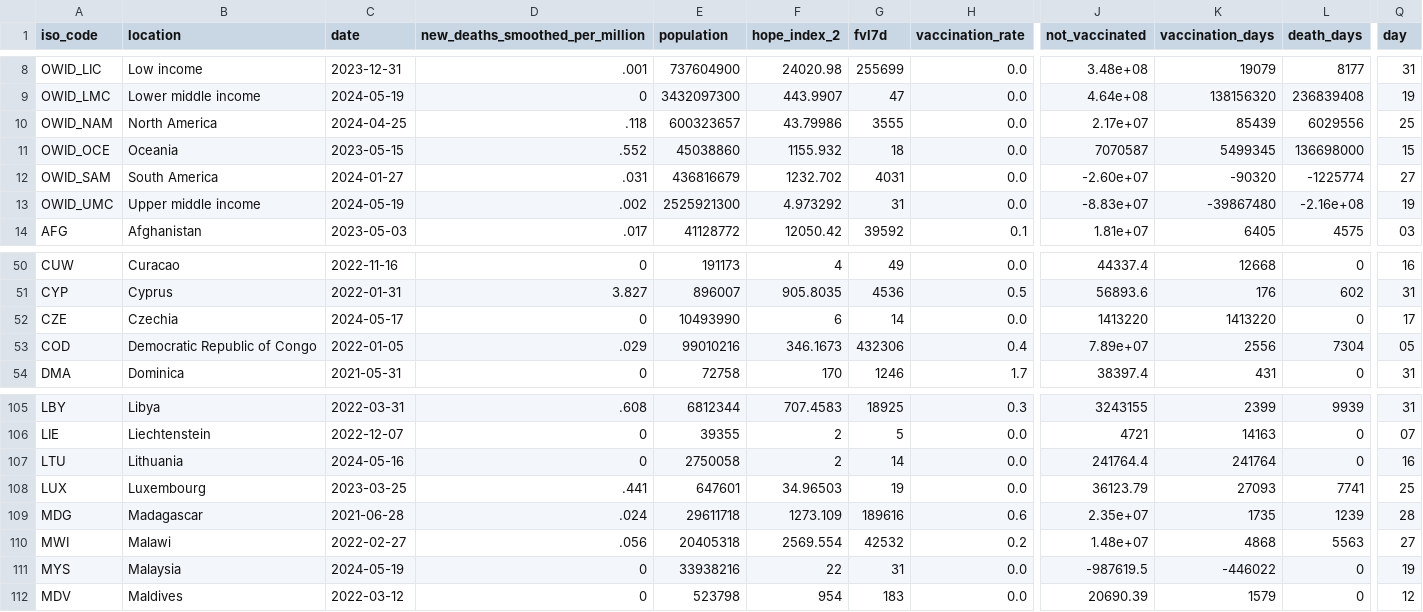
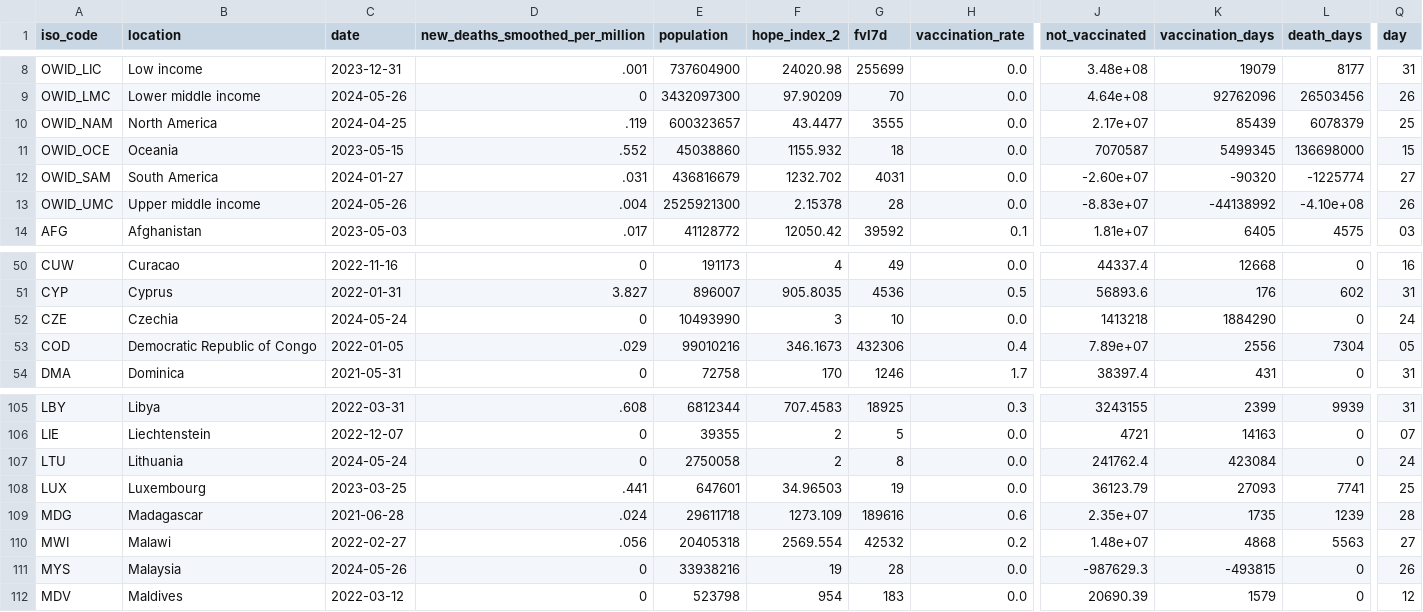
Before and after one commit to JonasWeinert/jonasweinert.github.io, a CSV file: docs/otherdata/covid.csv, drawn as a sheet; only a part is shown, gaps mark what is left out; the diff covers the shown part only; the diff names each change by its address in the sheet, - before the commit and + after, or states it on an @@ line.

```diff
--- a/docs/otherdata/covid.csv
+++ b/docs/otherdata/covid.csv
-C9 (date): 2024-05-19
+C9 (date): 2024-05-26
-F9 (hope_index_2): 443.9907
+F9 (hope_index_2): 97.90209
-G9 (fvl7d): 47
+G9 (fvl7d): 70
-K9 (vaccination_days): 138156320
+K9 (vaccination_days): 92762096
-L9 (death_days): 236839408
+L9 (death_days): 26503456
-Q9 (day): 19
+Q9 (day): 26
-D10 (new_deaths_smoothed_per_million): .118
+D10 (new_deaths_smoothed_per_million): .119
-F10 (hope_index_2): 43.79986
+F10 (hope_index_2): 43.4477
-L10 (death_days): 6029556
+L10 (death_days): 6078379
-C13 (date): 2024-05-19
+C13 (date): 2024-05-26
-D13 (new_deaths_smoothed_per_million): .002
+D13 (new_deaths_smoothed_per_million): .004
-F13 (hope_index_2): 4.973292
+F13 (hope_index_2): 2.15378
-G13 (fvl7d): 31
+G13 (fvl7d): 28
-K13 (vaccination_days): -39867480
+K13 (vaccination_days): -44138992
-L13 (death_days): -2.16e+08
+L13 (death_days): -4.10e+08
-Q13 (day): 19
+Q13 (day): 26
-C52 (date): 2024-05-17
+C52 (date): 2024-05-24
-F52 (hope_index_2): 6
+F52 (hope_index_2): 3
-G52 (fvl7d): 14
+G52 (fvl7d): 10
-J52 (not_vaccinated): 1413220
+J52 (not_vaccinated): 1413218
-K52 (vaccination_days): 1413220
+K52 (vaccination_days): 1884290
-Q52 (day): 17
+Q52 (day): 24
-C107 (date): 2024-05-16
+C107 (date): 2024-05-24
-G107 (fvl7d): 14
+G107 (fvl7d): 8
-J107 (not_vaccinated): 241764.4
+J107 (not_vaccinated): 241762.4
-K107 (vaccination_days): 241764
+K107 (vaccination_days): 423084
-Q107 (day): 16
+Q107 (day): 24
-C111 (date): 2024-05-19
+C111 (date): 2024-05-26
-F111 (hope_index_2): 22
+F111 (hope_index_2): 19
-G111 (fvl7d): 31
+G111 (fvl7d): 28
-J111 (not_vaccinated): -987619.5
+J111 (not_vaccinated): -987629.3
-K111 (vaccination_days): -446022
+K111 (vaccination_days): -493815
-Q111 (day): 19
+Q111 (day): 26
```
Also changed, not shown: 56 edited cells elsewhere in this file, static/otherdata/covid.csv.
